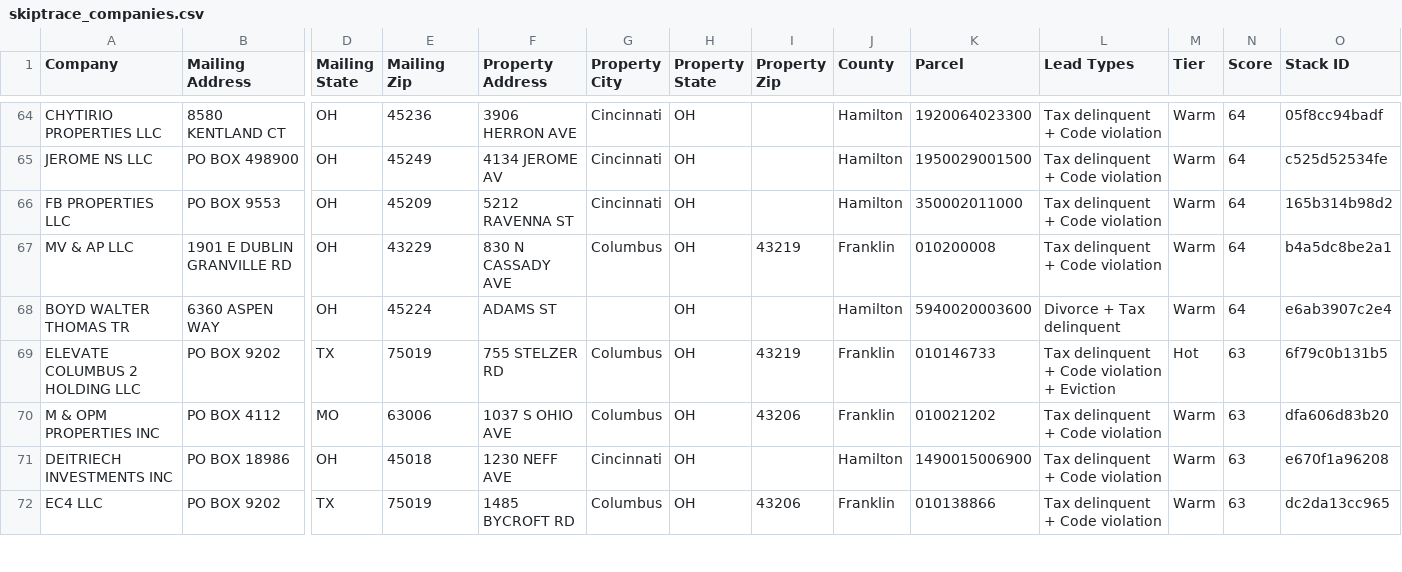
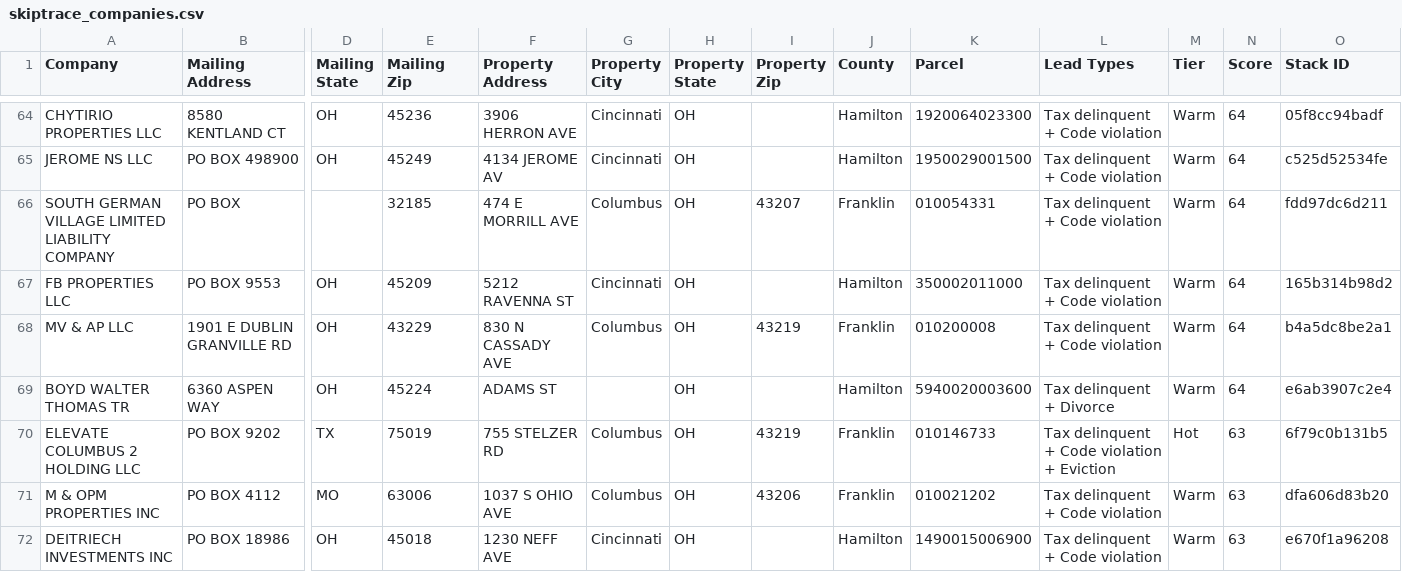
Before and after one commit to mauricewilli572000-cloud/ohio-lead-stacker, a CSV file: docs/skiptrace_companies.csv, drawn as a sheet; only a part is shown, gaps mark what is left out; the shorter side is filled out with more unchanged rows; addresses are those after the commit; rows hold the shown columns only; the diff names each change by its address in the sheet, - before the commit and + after, or states it on an @@ line.

```diff
--- a/docs/skiptrace_companies.csv
+++ b/docs/skiptrace_companies.csv
+row 66: SOUTH GERMAN VILLAGE LIMITED LIABILITY COMPANY | PO BOX |  | 32185 | 474 E MORRILL AVE | Columbus | OH | 43207 | Franklin | 010054331 | Tax delinquent + Code violation | Warm | 64 | fdd97dc6d211
-L69 (Lead Types): Divorce + Tax delinquent
+L69 (Lead Types): Tax delinquent + Divorce
```
Also changed, not shown: docs/skiptrace_ready.csv, 4 other files.
